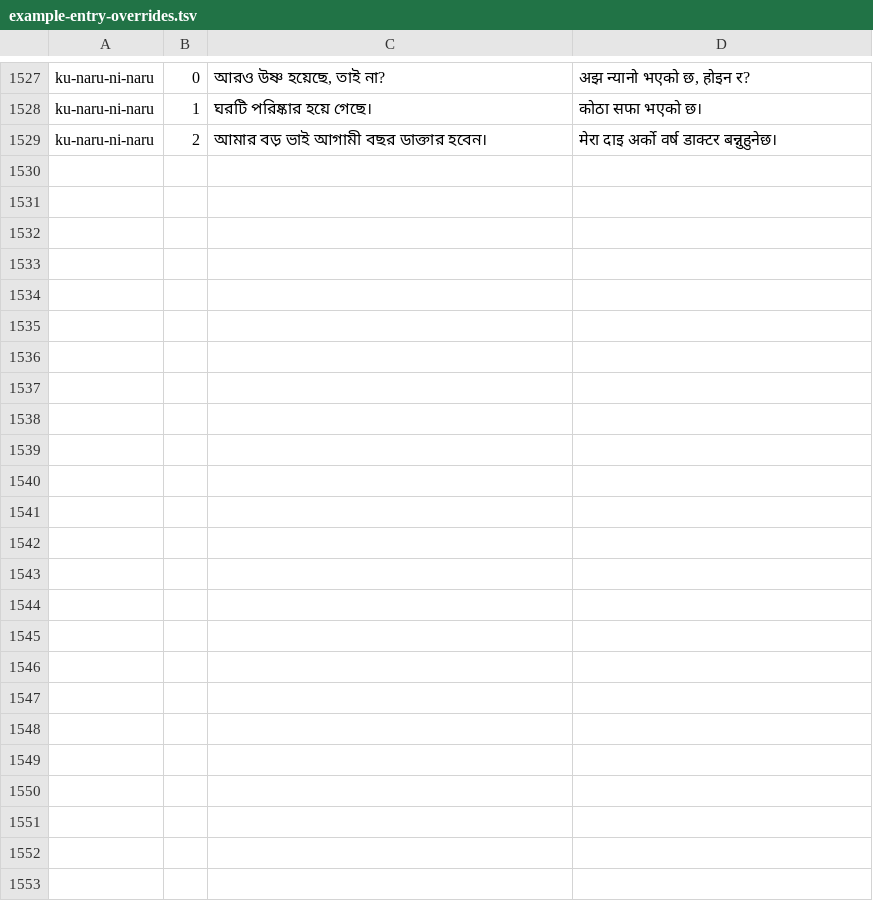
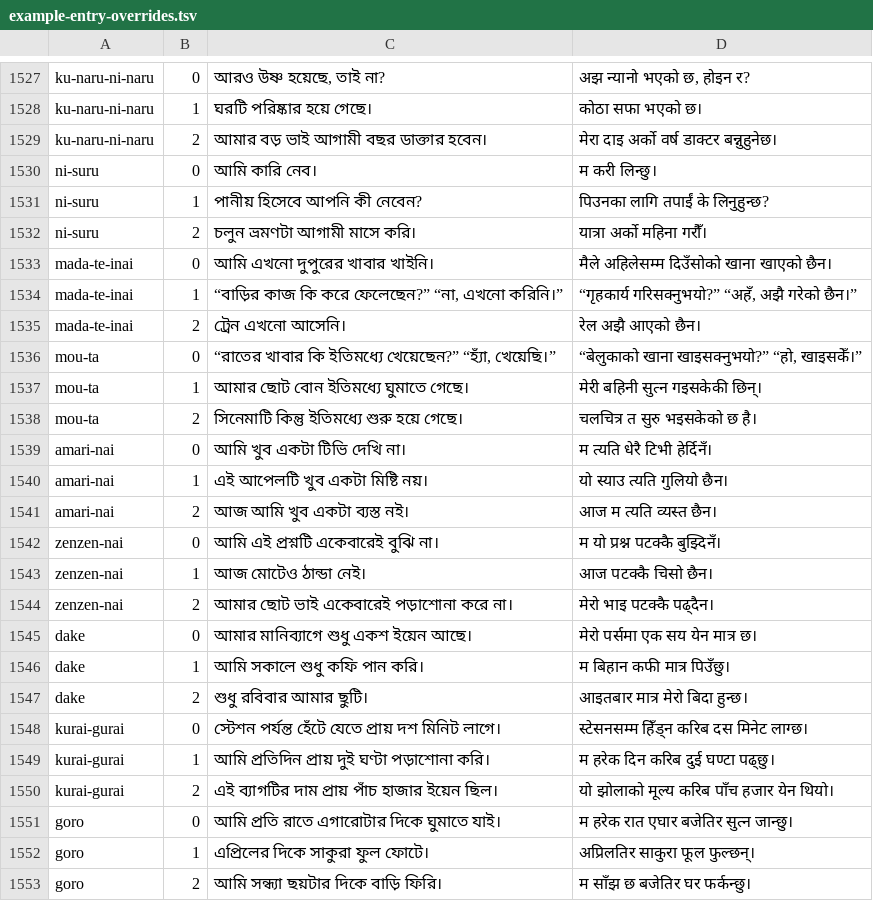
Before and after one commit to Mr04Nazmul/nihongo-path, a TSV file: translations/example-entry-overrides.tsv, drawn as a sheet; only a part is shown, gaps mark what is left out.

```diff
--- a/translations/example-entry-overrides.tsv
+++ b/translations/example-entry-overrides.tsv
@@ -1529 +1529,25 @@ ku-naru-ni-naru	1	ঘরটি পরিষ্কার হয়ে গেছে
 ku-naru-ni-naru	2	আমার বড় ভাই আগামী বছর ডাক্তার হবেন।	मेरा दाइ अर्को वर्ष डाक्टर बन्नुहुनेछ।
+ni-suru	0	আমি কারি নেব।	म करी लिन्छु।
+ni-suru	1	পানীয় হিসেবে আপনি কী নেবেন?	पिउनका लागि तपाईं के लिनुहुन्छ?
+ni-suru	2	চলুন ভ্রমণটা আগামী মাসে করি।	यात्रा अर्को महिना गरौँ।
+mada-te-inai	0	আমি এখনো দুপুরের খাবার খাইনি।	मैले अहिलेसम्म दिउँसोको खाना खाएको छैन।
+mada-te-inai	1	“বাড়ির কাজ কি করে ফেলেছেন?” “না, এখনো করিনি।”	“गृहकार्य गरिसक्नुभयो?” “अहँ, अझै गरेको छैन।”
+mada-te-inai	2	ট্রেন এখনো আসেনি।	रेल अझै आएको छैन।
+mou-ta	0	“রাতের খাবার কি ইতিমধ্যে খেয়েছেন?” “হ্যাঁ, খেয়েছি।”	“बेलुकाको खाना खाइसक्नुभयो?” “हो, खाइसकेँ।”
+mou-ta	1	আমার ছোট বোন ইতিমধ্যে ঘুমাতে গেছে।	मेरी बहिनी सुत्न गइसकेकी छिन्।
+mou-ta	2	সিনেমাটি কিন্তু ইতিমধ্যে শুরু হয়ে গেছে।	चलचित्र त सुरु भइसकेको छ है।
+amari-nai	0	আমি খুব একটা টিভি দেখি না।	म त्यति धेरै टिभी हेर्दिनँ।
+amari-nai	1	এই আপেলটি খুব একটা মিষ্টি নয়।	यो स्याउ त्यति गुलियो छैन।
+amari-nai	2	আজ আমি খুব একটা ব্যস্ত নই।	आज म त्यति व्यस्त छैन।
+zenzen-nai	0	আমি এই প্রশ্নটি একেবারেই বুঝি না।	म यो प्रश्न पटक्कै बुझ्दिनँ।
+zenzen-nai	1	আজ মোটেও ঠান্ডা নেই।	आज पटक्कै चिसो छैन।
+zenzen-nai	2	আমার ছোট ভাই একেবারেই পড়াশোনা করে না।	मेरो भाइ पटक्कै पढ्दैन।
+dake	0	আমার মানিব্যাগে শুধু একশ ইয়েন আছে।	मेरो पर्समा एक सय येन मात्र छ।
+dake	1	আমি সকালে শুধু কফি পান করি।	म बिहान कफी मात्र पिउँछु।
+dake	2	শুধু রবিবার আমার ছুটি।	आइतबार मात्र मेरो बिदा हुन्छ।
+kurai-gurai	0	স্টেশন পর্যন্ত হেঁটে যেতে প্রায় দশ মিনিট লাগে।	स्टेसनसम्म हिँड्न करिब दस मिनेट लाग्छ।
+kurai-gurai	1	আমি প্রতিদিন প্রায় দুই ঘণ্টা পড়াশোনা করি।	म हरेक दिन करिब दुई घण्टा पढ्छु।
+kurai-gurai	2	এই ব্যাগটির দাম প্রায় পাঁচ হাজার ইয়েন ছিল।	यो झोलाको मूल्य करिब पाँच हजार येन थियो।
+goro	0	আমি প্রতি রাতে এগারোটার দিকে ঘুমাতে যাই।	म हरेक रात एघार बजेतिर सुत्न जान्छु।
+goro	1	এপ্রিলের দিকে সাকুরা ফুল ফোটে।	अप्रिलतिर साकुरा फूल फुल्छन्।
+goro	2	আমি সন্ধ্যা ছয়টার দিকে বাড়ি ফিরি।	म साँझ छ बजेतिर घर फर्कन्छु।
```
Also changed, not shown: translations/grammar-n5.tsv, 4 other files.
